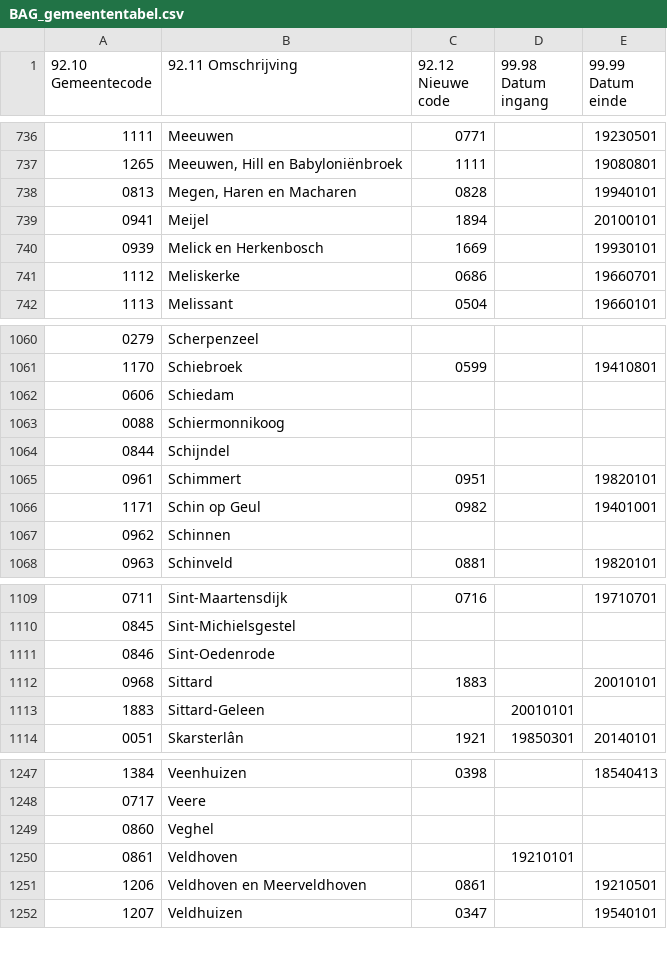
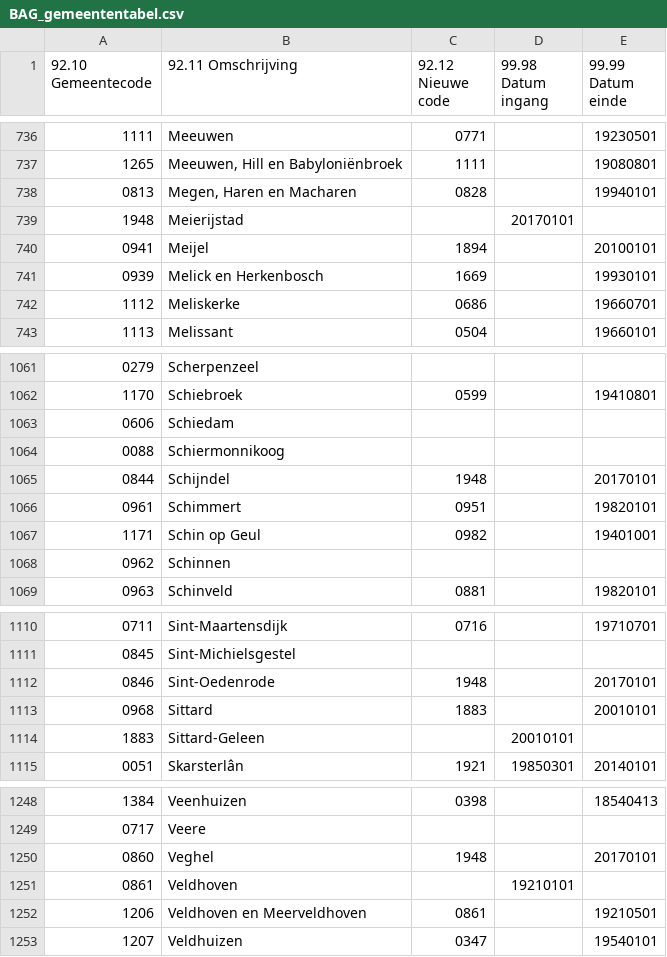
Before and after one commit to maartenvanvliet/nl_api, a CSV file: data/BAG_gemeententabel.csv, drawn as a sheet; only a part is shown, gaps mark what is left out.

Commit message:
Updata data to 2017

```diff
--- a/data/BAG_gemeententabel.csv
+++ b/data/BAG_gemeententabel.csv
@@ -738,2 +738,3 @@
 "0813","Megen, Haren en Macharen","0828","","19940101",""
+"1948","Meierijstad","","20170101","",""
 "0941","Meijel","1894","","20100101",""
@@ -1063,3 +1064,3 @@
 "0088","Schiermonnikoog","","","",""
-"0844","Schijndel","","","",""
+"0844","Schijndel","1948","","20170101",""
 "0961","Schimmert","0951","","19820101",""
@@ -1110,3 +1111,3 @@
 "0845","Sint-Michielsgestel","","","",""
-"0846","Sint-Oedenrode","","","",""
+"0846","Sint-Oedenrode","1948","","20170101",""
 "0968","Sittard","1883","","20010101",""
@@ -1248,3 +1249,3 @@
 "0717","Veere","","","",""
-"0860","Veghel","","","",""
+"0860","Veghel","1948","","20170101",""
 "0861","Veldhoven","","19210101","",""
```
Also changed, not shown: data/gemeentenalfabetisch2017.csv.
